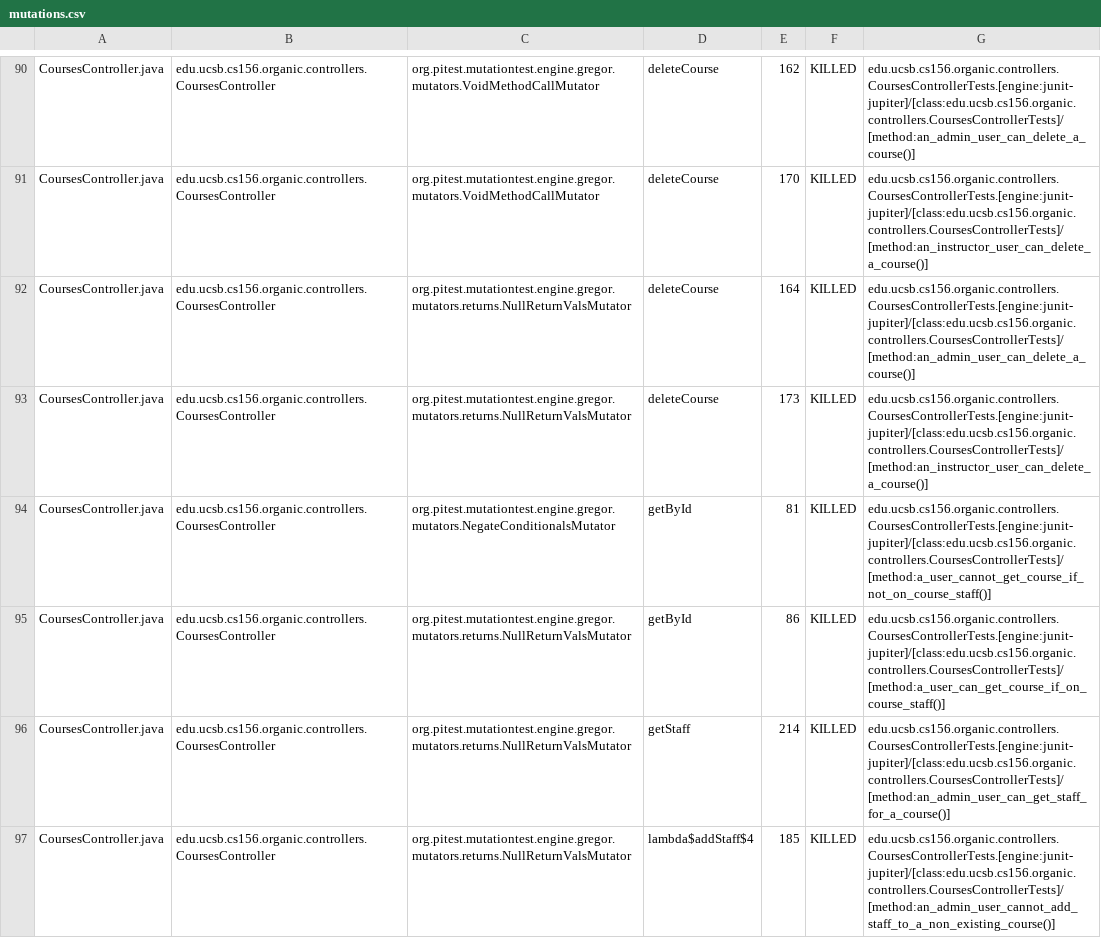
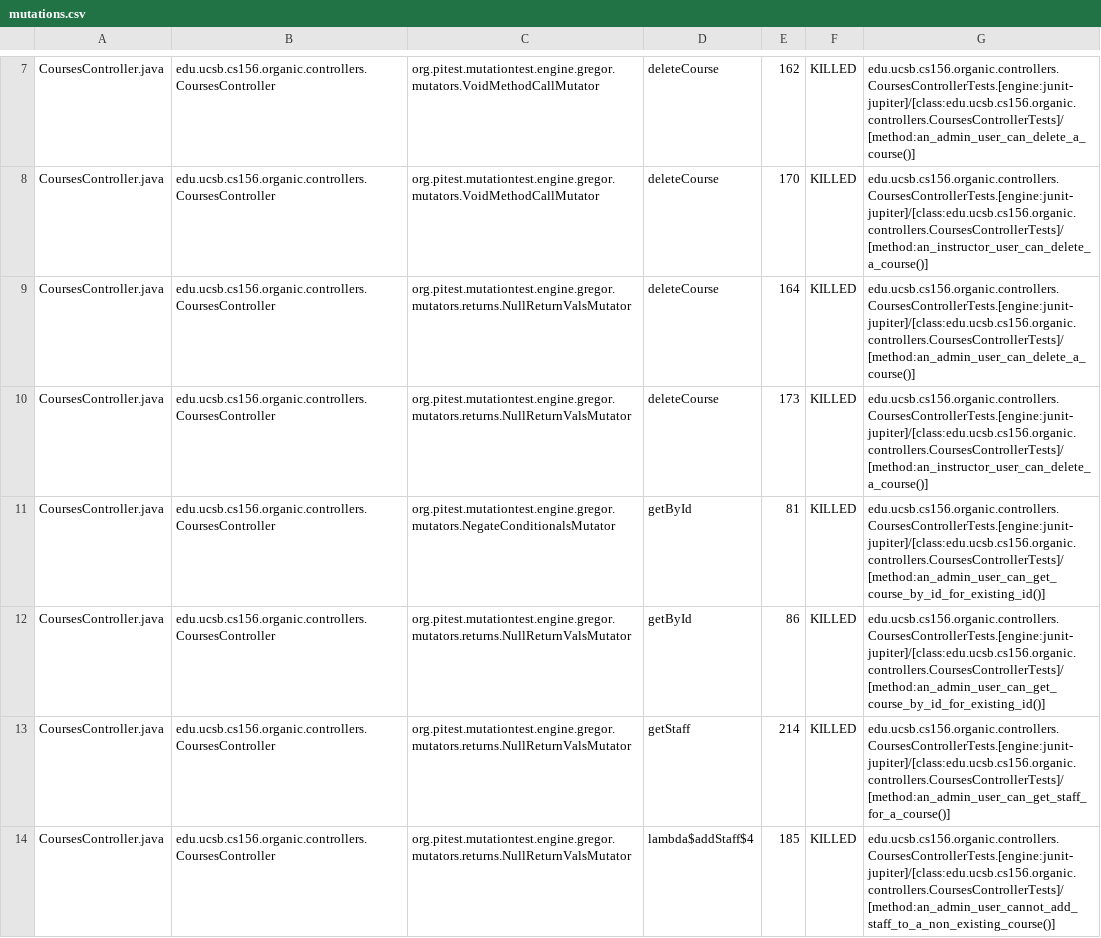
Before and after one commit to ucsb-cs156-f23/proj-organic-f23-6pm-2, a CSV file: pitest/mutations.csv, drawn as a sheet; only a part is shown, gaps mark what is left out; the diff covers the shown part only.

Commit message:
Deploying to gh-pages from @ ucsb-cs156-f23/proj-organic-f23-6pm-2@ed87227984bfd62e25bc638f497e4ab8f8398b09 🚀

```diff
--- a/pitest/mutations.csv
+++ b/pitest/mutations.csv
@@ -93,4 +10,4 @@ CoursesController.java,edu.ucsb.cs156.organic.controllers.CoursesController,org.
 CoursesController.java,edu.ucsb.cs156.organic.controllers.CoursesController,org.pitest.mutationtest.engine.gregor.mutators.returns.NullReturnValsMutator,deleteCourse,173,KILLED,edu.ucsb.cs156.organic.controllers.CoursesControllerTests.[engine:junit-jupiter]/[class:edu.ucsb.cs156.organic.controllers.CoursesControllerTests]/[method:an_instructor_user_can_delete_a_course()]
-CoursesController.java,edu.ucsb.cs156.organic.controllers.CoursesController,org.pitest.mutationtest.engine.gregor.mutators.NegateConditionalsMutator,getById,81,KILLED,edu.ucsb.cs156.organic.controllers.CoursesControllerTests.[engine:junit-jupiter]/[class:edu.ucsb.cs156.organic.controllers.CoursesControllerTests]/[method:a_user_cannot_get_course_if_not_on_course_staff()]
-CoursesController.java,edu.ucsb.cs156.organic.controllers.CoursesController,org.pitest.mutationtest.engine.gregor.mutators.returns.NullReturnValsMutator,getById,86,KILLED,edu.ucsb.cs156.organic.controllers.CoursesControllerTests.[engine:junit-jupiter]/[class:edu.ucsb.cs156.organic.controllers.CoursesControllerTests]/[method:a_user_can_get_course_if_on_course_staff()]
+CoursesController.java,edu.ucsb.cs156.organic.controllers.CoursesController,org.pitest.mutationtest.engine.gregor.mutators.NegateConditionalsMutator,getById,81,KILLED,edu.ucsb.cs156.organic.controllers.CoursesControllerTests.[engine:junit-jupiter]/[class:edu.ucsb.cs156.organic.controllers.CoursesControllerTests]/[method:an_admin_user_can_get_course_by_id_for_existing_id()]
+CoursesController.java,edu.ucsb.cs156.organic.controllers.CoursesController,org.pitest.mutationtest.engine.gregor.mutators.returns.NullReturnValsMutator,getById,86,KILLED,edu.ucsb.cs156.organic.controllers.CoursesControllerTests.[engine:junit-jupiter]/[class:edu.ucsb.cs156.organic.controllers.CoursesControllerTests]/[method:an_admin_user_can_get_course_by_id_for_existing_id()]
 CoursesController.java,edu.ucsb.cs156.organic.controllers.CoursesController,org.pitest.mutationtest.engine.gregor.mutators.returns.NullReturnValsMutator,getStaff,214,KILLED,edu.ucsb.cs156.organic.controllers.CoursesControllerTests.[engine:junit-jupiter]/[class:edu.ucsb.cs156.organic.controllers.CoursesControllerTests]/[method:an_admin_user_can_get_staff_for_a_course()]
```
Also changed, not shown: 4 added rows, 4 removed rows, 79 moved rows and 1 edited cell elsewhere in this file, 17 other files.
